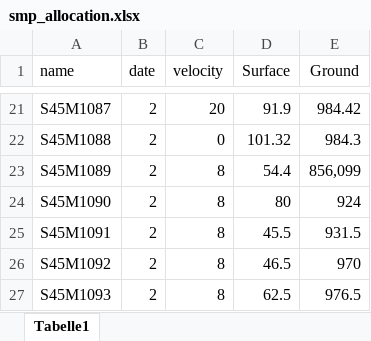
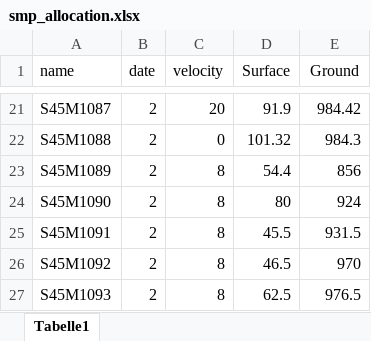
Before and after one commit to jil1213/SMP-SignalProcessing, an Excel workbook: data/smp_allocation.xlsx, sheet Tabelle1, drawn as a sheet; only a part is shown, gaps mark what is left out; values as stored, in another font and other column widths than the file's, no borders; the diff names each change by its address in the sheet, - before the commit and + after, or states it on an @@ line.

Commit message:
fixed trim with allocation table

```diff
--- a/data/smp_allocation.xlsx (sheet Tabelle1)
+++ b/data/smp_allocation.xlsx (sheet Tabelle1)
-E23 (Ground): 856,099
+E23 (Ground): 856
```
Also changed, not shown: 14 other files.
